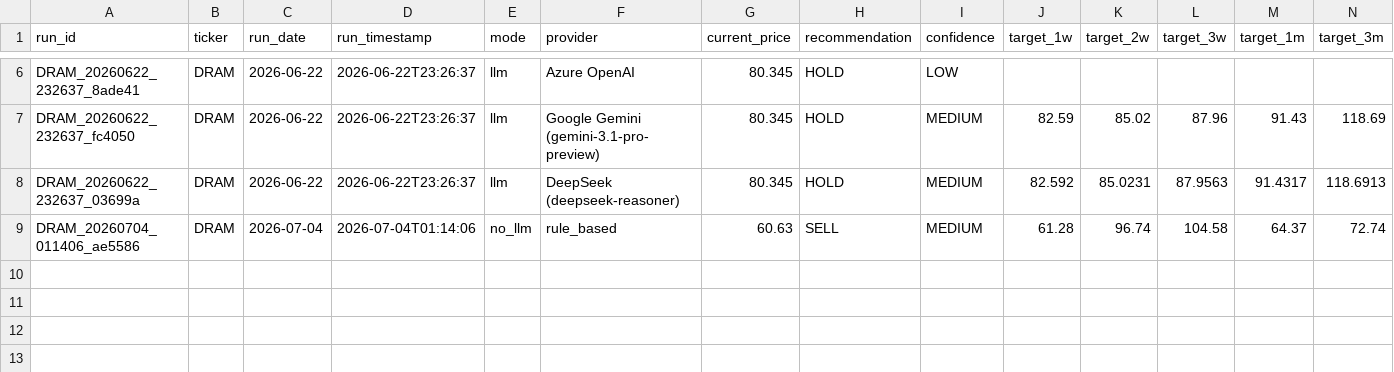
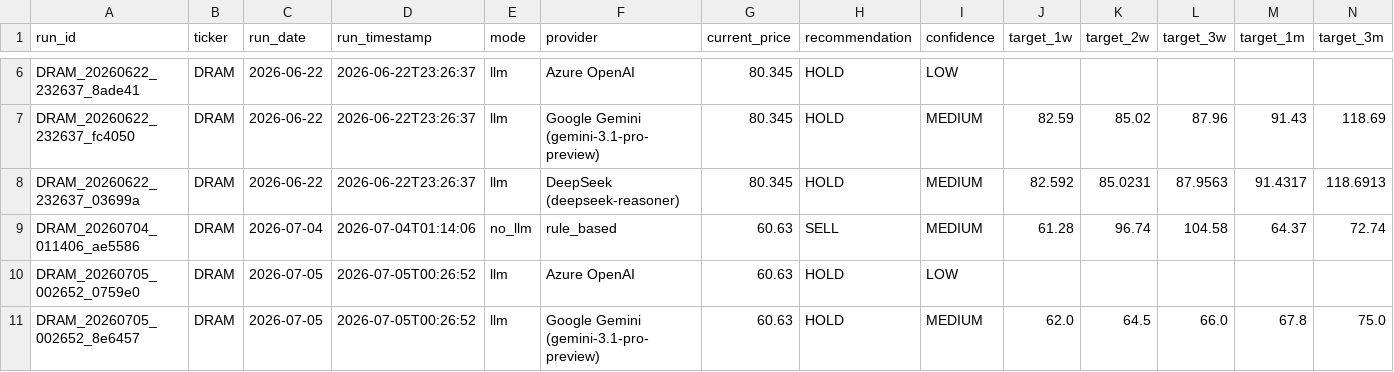
Before and after one commit to Milkological/self_finbot, a CSV file: Stock_Predictor/feedback/DRAM_feedback.csv, drawn as a sheet; only a part is shown, gaps mark what is left out; rows hold the shown columns only; the diff covers the shown part only; the diff names each change by its address in the sheet, - before the commit and + after, or states it on an @@ line.

```diff
--- a/Stock_Predictor/feedback/DRAM_feedback.csv
+++ b/Stock_Predictor/feedback/DRAM_feedback.csv
+row 10: DRAM_20260705_002652_0759e0 | DRAM | 2026-07-05 | 2026-07-05T00:26:52 | llm | Azure OpenAI | 60.63 | HOLD | LOW
+row 11: DRAM_20260705_002652_8e6457 | DRAM | 2026-07-05 | 2026-07-05T00:26:52 | llm | Google Gemini (gemini-3.1-pro-preview) | 60.63 | HOLD | MEDIUM | 62.0 | 64.5 | 66.0 | 67.8 | 75.0
```
Also changed, not shown: 1 added row and 6 edited cells elsewhere in this file, Stock_Predictor/feedback/KEEL_feedback.csv, 26 other files.
